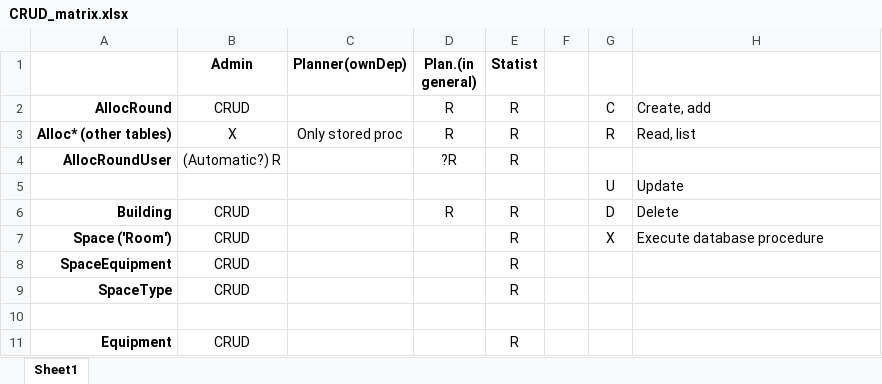
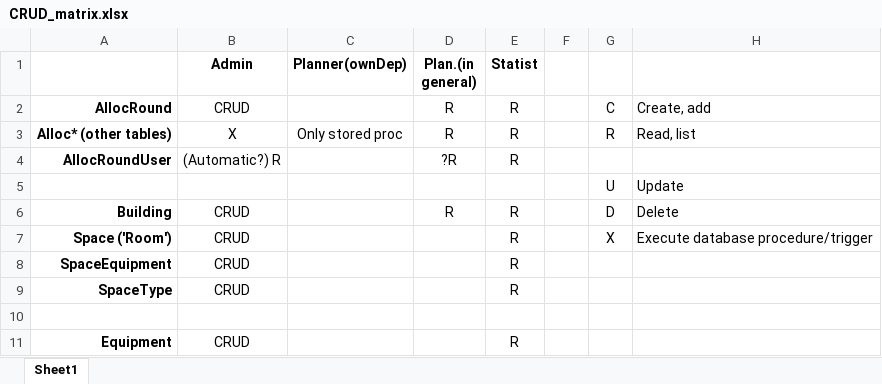
Before and after one commit to makotosoul/idea-case-backend, an Excel workbook: Database/Documentation/CRUD_matrix.xlsx, sheet Sheet1, drawn as a sheet; only a part is shown; values as stored, in another font and other column widths than the file's, no borders; the diff names each change by its address in the sheet, - before the commit and + after, or states it on an @@ line.

```diff
--- a/Database/Documentation/CRUD_matrix.xlsx (sheet Sheet1)
+++ b/Database/Documentation/CRUD_matrix.xlsx (sheet Sheet1)
-H7: Execute database procedure
+H7: Execute database procedure/trigger
```
Also changed, not shown: 1 other file.
